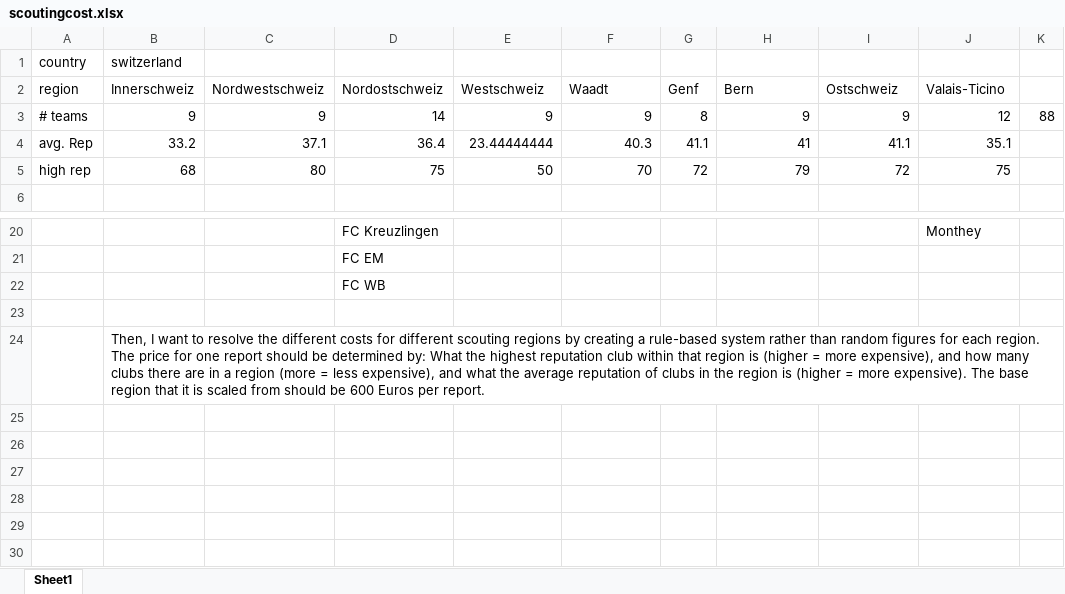
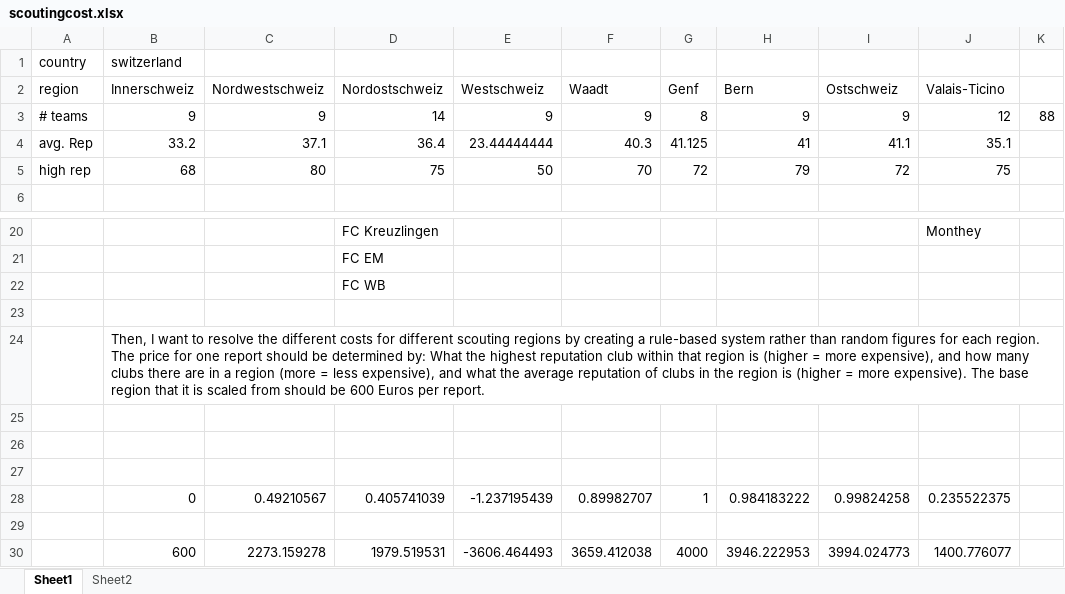
Before and after one commit to remoweirich/FootballAgent, an Excel workbook: scoutingcost.xlsx, sheet Sheet1, drawn as a sheet; only a part is shown, gaps mark what is left out; values as stored, in another font and other column widths than the file's, no borders; the diff names each change by its address in the sheet, - before the commit and + after, or states it on an @@ line.

```diff
--- a/scoutingcost.xlsx (sheet Sheet1)
+++ b/scoutingcost.xlsx (sheet Sheet1)
+sheet tab: Sheet2
-G4 (Genf): 41.1
+G4 (Genf): 41.125
+row 25: (empty)
+row 26: (empty)
+row 27: (empty)
+row 28:  | 0 | 0.49210567 | 0.405741039 | -1.237195439 | 0.89982707 | 1 | 0.984183222 | 0.99824258 | 0.235522375
+row 29: (empty)
+row 30:  | 600 | 2273.159278 | 1979.519531 | -3606.464493 | 3659.412038 | 4000 | 3946.222953 | 3994.024773 | 1400.776077
```
Also changed, not shown: 21 other files.
